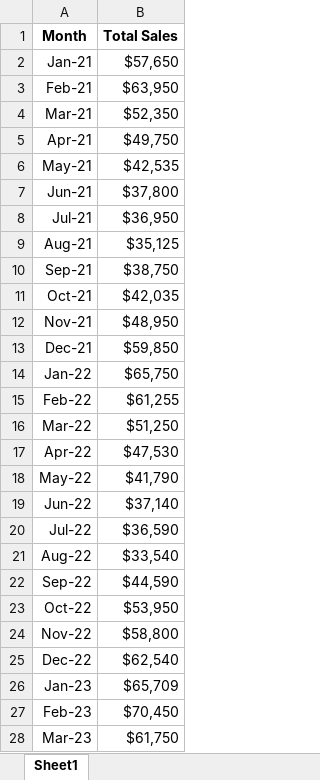
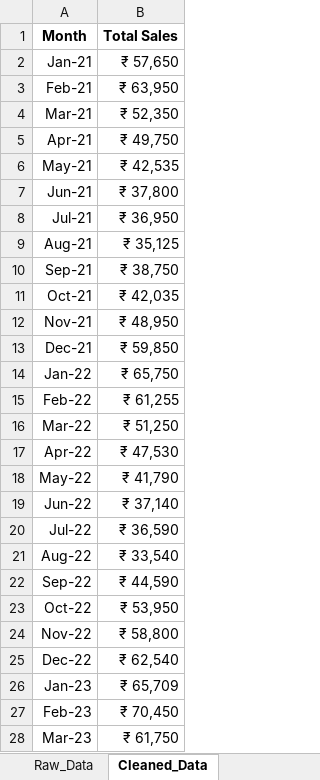
Before and after one commit to MayurMayank/Google-Data-Analytics-Portfolio, an Excel workbook: C1/Project_Files/My Monthly Sales.xlsx, sheet Cleaned_Data, drawn as a sheet; only a part is shown; values as stored, in another font and other column widths than the file's, no borders; charts and pictures not drawn; the diff covers the shown part only; the diff names each change by its address in the sheet, - before the commit and + after, or states it on an @@ line.

Commit message:
Updated cleaned dataset and added Raw_Data sheet

```diff
--- a/C1/Project_Files/My Monthly Sales.xlsx (sheet Cleaned_Data)
+++ b/C1/Project_Files/My Monthly Sales.xlsx (sheet Cleaned_Data)
-sheet tab: Sheet1
+sheet tab: Cleaned_Data
+sheet tab: Raw_Data
-B2 (Total Sales): $57,650
+B2 (Total Sales): ₹ 57,650
-B3 (Total Sales): $63,950
+B3 (Total Sales): ₹ 63,950
-B4 (Total Sales): $52,350
+B4 (Total Sales): ₹ 52,350
-B5 (Total Sales): $49,750
+B5 (Total Sales): ₹ 49,750
-B6 (Total Sales): $42,535
+B6 (Total Sales): ₹ 42,535
-B7 (Total Sales): $37,800
+B7 (Total Sales): ₹ 37,800
-B8 (Total Sales): $36,950
+B8 (Total Sales): ₹ 36,950
-B9 (Total Sales): $35,125
+B9 (Total Sales): ₹ 35,125
-B10 (Total Sales): $38,750
+B10 (Total Sales): ₹ 38,750
-B11 (Total Sales): $42,035
+B11 (Total Sales): ₹ 42,035
-B12 (Total Sales): $48,950
+B12 (Total Sales): ₹ 48,950
-B13 (Total Sales): $59,850
+B13 (Total Sales): ₹ 59,850
-B14 (Total Sales): $65,750
+B14 (Total Sales): ₹ 65,750
-B15 (Total Sales): $61,255
+B15 (Total Sales): ₹ 61,255
-B16 (Total Sales): $51,250
+B16 (Total Sales): ₹ 51,250
-B17 (Total Sales): $47,530
+B17 (Total Sales): ₹ 47,530
-B18 (Total Sales): $41,790
+B18 (Total Sales): ₹ 41,790
-B19 (Total Sales): $37,140
+B19 (Total Sales): ₹ 37,140
-B20 (Total Sales): $36,590
+B20 (Total Sales): ₹ 36,590
-B21 (Total Sales): $33,540
+B21 (Total Sales): ₹ 33,540
-B22 (Total Sales): $44,590
+B22 (Total Sales): ₹ 44,590
-B23 (Total Sales): $53,950
+B23 (Total Sales): ₹ 53,950
-B24 (Total Sales): $58,800
+B24 (Total Sales): ₹ 58,800
-B25 (Total Sales): $62,540
+B25 (Total Sales): ₹ 62,540
-B26 (Total Sales): $65,709
+B26 (Total Sales): ₹ 65,709
-B27 (Total Sales): $70,450
+B27 (Total Sales): ₹ 70,450
-B28 (Total Sales): $61,750
+B28 (Total Sales): ₹ 61,750
```
Also changed, not shown: 9 edited cells elsewhere in this sheet, charts or pictures.
